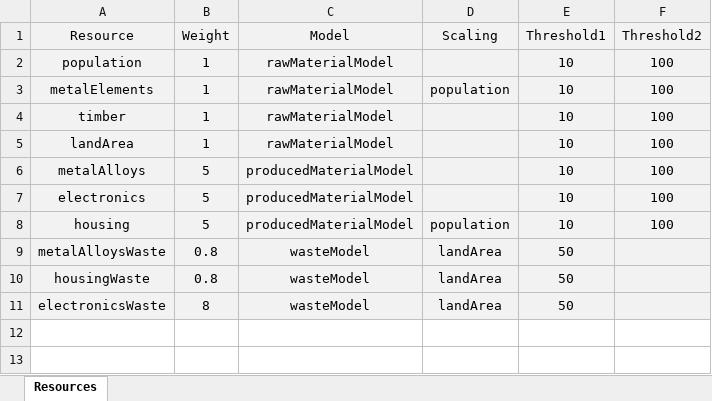
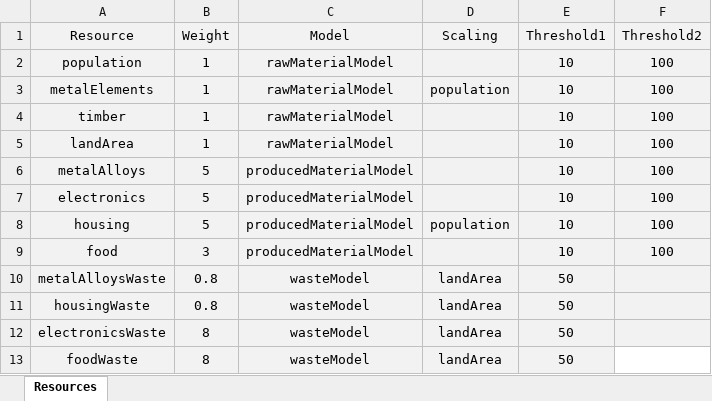
Before and after one commit to nitadavid2/CS4269_Group4_Project, an Excel workbook: input_files/Resources.xlsx, sheet Resources, drawn as a sheet; values as stored, in another font and other column widths than the file's, no borders; the diff names each change by its address in the sheet, - before the commit and + after, or states it on an @@ line.

```diff
--- a/input_files/Resources.xlsx (sheet Resources)
+++ b/input_files/Resources.xlsx (sheet Resources)
+row 9: food | 3 | producedMaterialModel |  | 10 | 100
+row 13: foodWaste | 8 | wasteModel | landArea | 50
```
Also changed, not shown: input_files/countries.xlsx, 4 other files.
